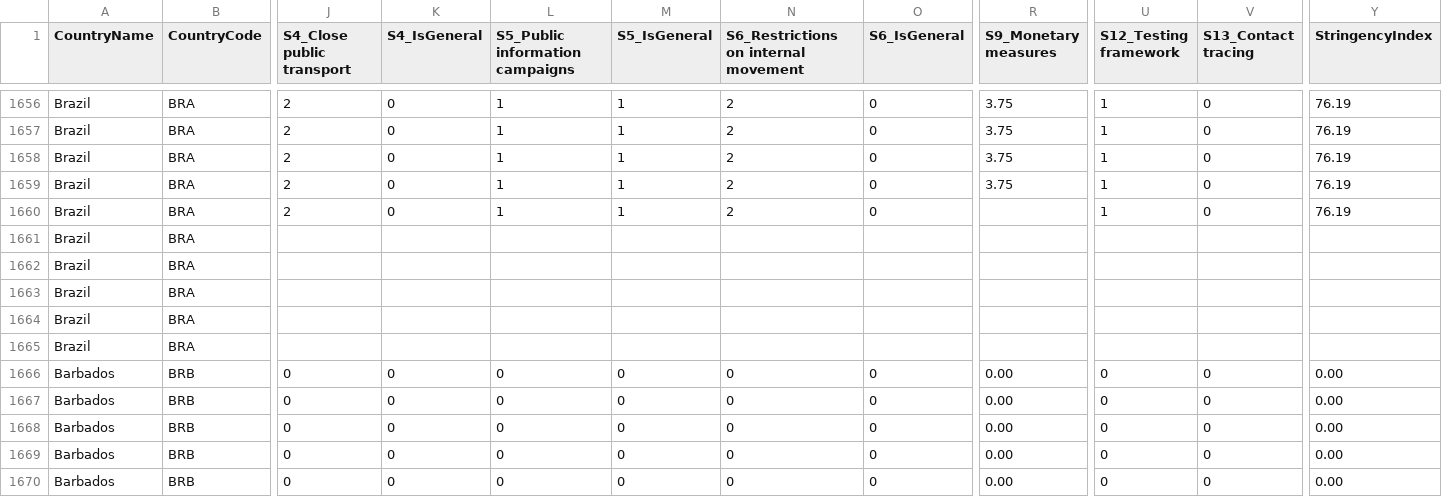
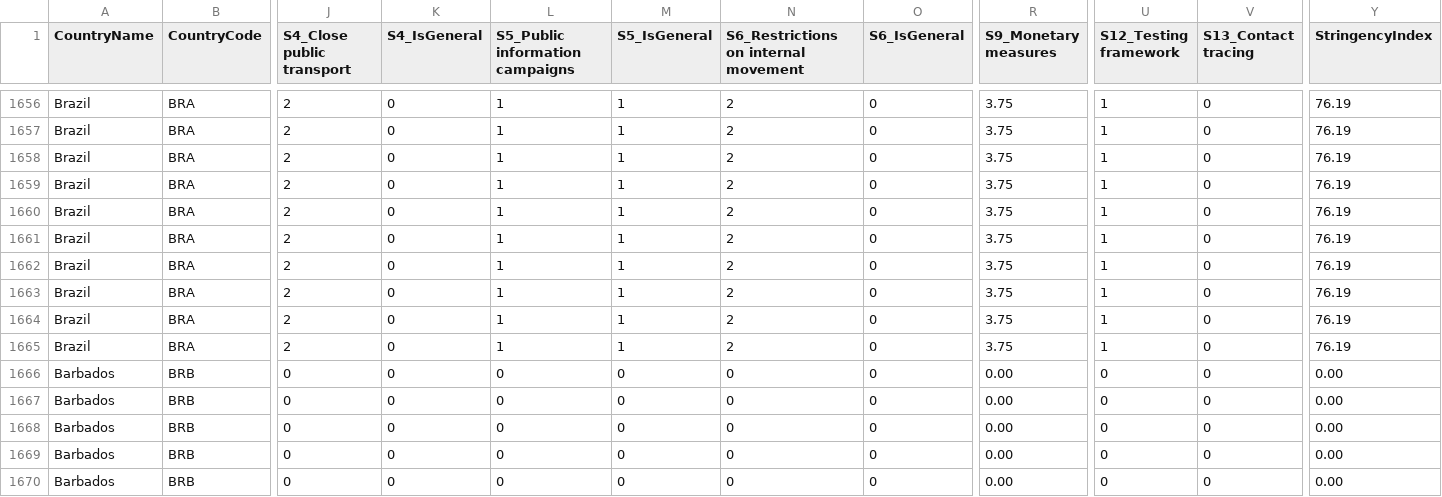
Before and after one commit to OxCGRT/covid-policy-tracker, a CSV file: data/OxCGRT_latest.csv, drawn as a sheet; only a part is shown, gaps mark what is left out; the diff covers the shown part only; the diff names each change by its address in the sheet, - before the commit and + after, or states it on an @@ line.

```diff
--- a/data/OxCGRT_latest.csv
+++ b/data/OxCGRT_latest.csv
-R1660:R1665 (S9_Monetary measures): (empty)
+R1660:R1665 (S9_Monetary measures): 3.75
-J1661:J1665 (S4_Close public transport): (empty)
+J1661:J1665 (S4_Close public transport): 2
-K1661:K1665 (S4_IsGeneral): (empty)
+K1661:K1665 (S4_IsGeneral): 0
-L1661:L1665 (S5_Public information campaigns): (empty)
+L1661:L1665 (S5_Public information campaigns): 1
-M1661:M1665 (S5_IsGeneral): (empty)
+M1661:M1665 (S5_IsGeneral): 1
-N1661:N1665: (empty)
+N1661:N1665: 2
-O1661:O1665 (S6_IsGeneral): (empty)
+O1661:O1665 (S6_IsGeneral): 0
-U1661:U1665 (S12_Testing framework): (empty)
+U1661:U1665 (S12_Testing framework): 1
-V1661:V1665 (S13_Contact tracing): (empty)
+V1661:V1665 (S13_Contact tracing): 0
-Y1661:Y1665 (StringencyIndex): (empty)
+Y1661:Y1665 (StringencyIndex): 76.19
```
Also changed, not shown: 148 edited cells elsewhere in this file.
